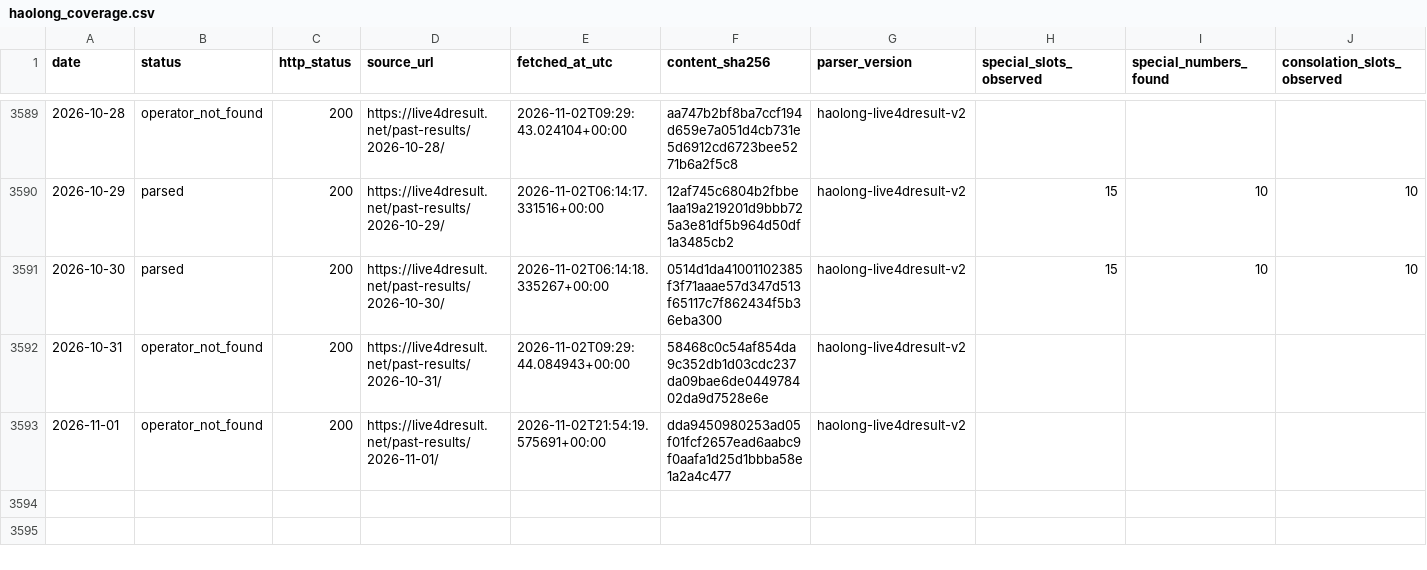
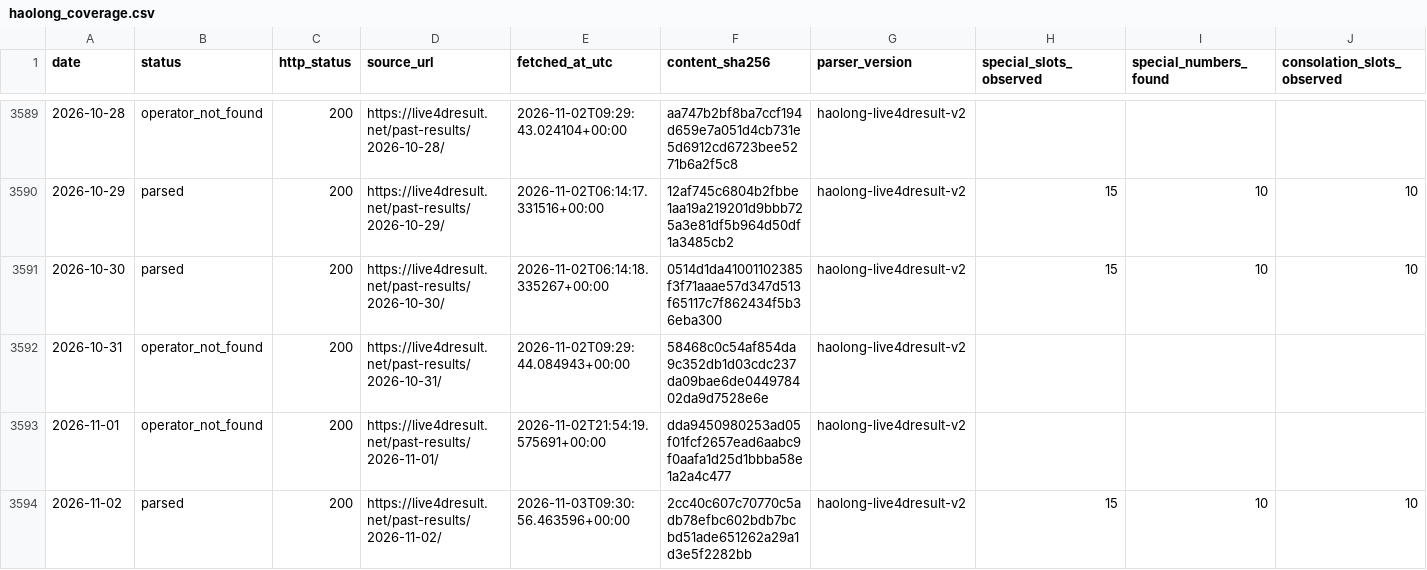
Before and after one commit to riverbird83/malaysia-4d, a CSV file: data/audit/haolong_coverage.csv, drawn as a sheet; only a part is shown, gaps mark what is left out; rows hold the shown columns only; the diff names each change by its address in the sheet, - before the commit and + after, or states it on an @@ line.

```diff
--- a/data/audit/haolong_coverage.csv
+++ b/data/audit/haolong_coverage.csv
+row 3594: 2026-11-02 | parsed | 200 | https://live4dresult.net/past-results/2026-11-02/ | 2026-11-03T09:30:56.463596+00:00 | 2cc40c607c70770c5adb78efbc602bdb7bcbd51ade651262a29a1d3e5f2282bb | haolong-live4dresult-v2 | 15 | 10 | 10
```
Also changed, not shown: data/haolong_draws.csv, data/normalized/haolong_draws.csv.
